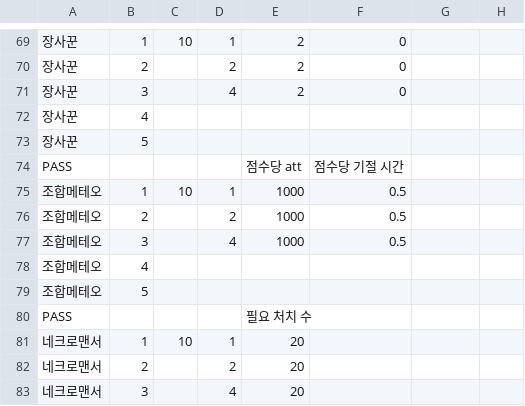
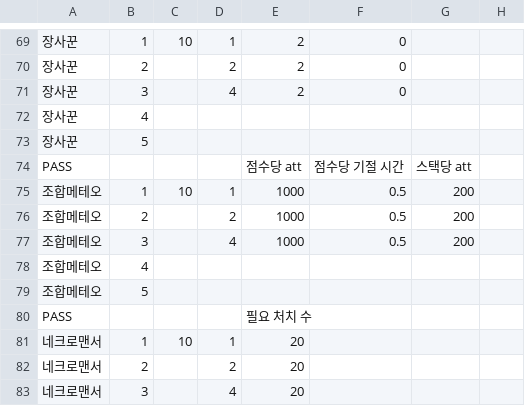
Before and after one commit to Penguin-God/TowerDefenseGame, a CSV file: Assets/Resources/Data/SkillData/SkillLevelData.csv, drawn as a sheet; only a part is shown, gaps mark what is left out; the diff names each change by its address in the sheet, - before the commit and + after, or states it on an @@ line.

```diff
--- a/Assets/Resources/Data/SkillData/SkillLevelData.csv
+++ b/Assets/Resources/Data/SkillData/SkillLevelData.csv
-G74: (empty)
+G74: 스택당 att
-G75:G77: (empty)
+G75:G77: 200
```
Also changed, not shown: 1 other file.
